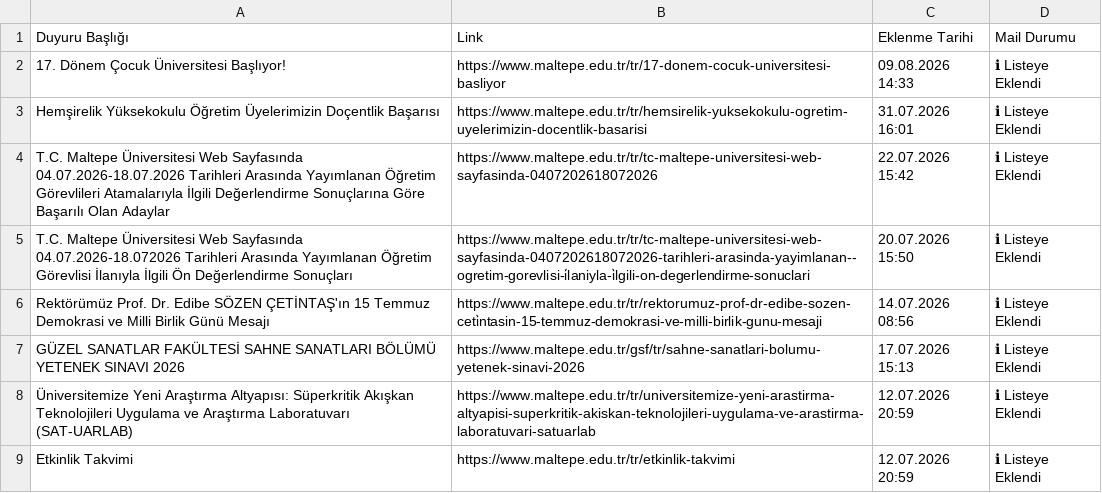
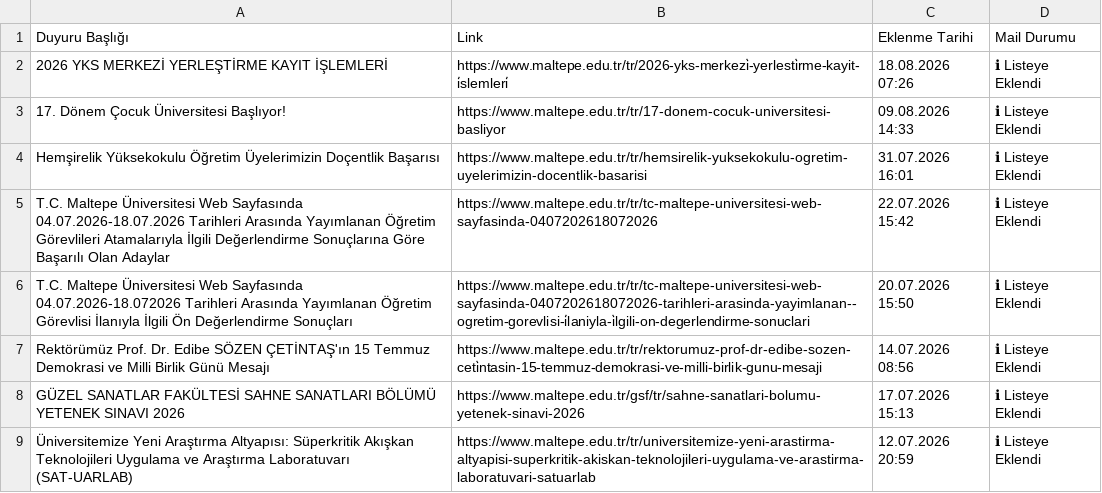
Before and after one commit to erdalyaslica/MAU-Duyuru, a CSV file: data/duyurular.csv, drawn as a sheet; only a part is shown; the shorter side is filled out with more unchanged rows; the diff names each change by its address in the sheet, - before the commit and + after, or states it on an @@ line.

```diff
--- a/data/duyurular.csv
+++ b/data/duyurular.csv
+row 2: 2026 YKS MERKEZİ YERLEŞTİRME KAYIT İŞLEMLERİ | https://www.maltepe.edu.tr/tr/2026-yks-merkezi̇-yerlesti̇rme-kayit-i̇slemleri̇ | 18.08.2026 07:26 | ℹ Listeye Eklendi
```
